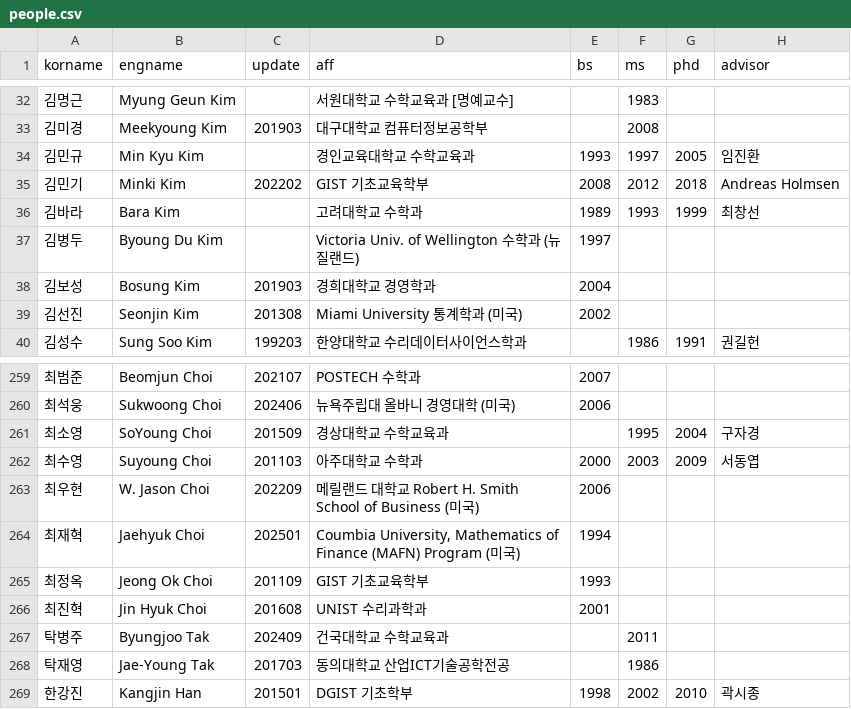
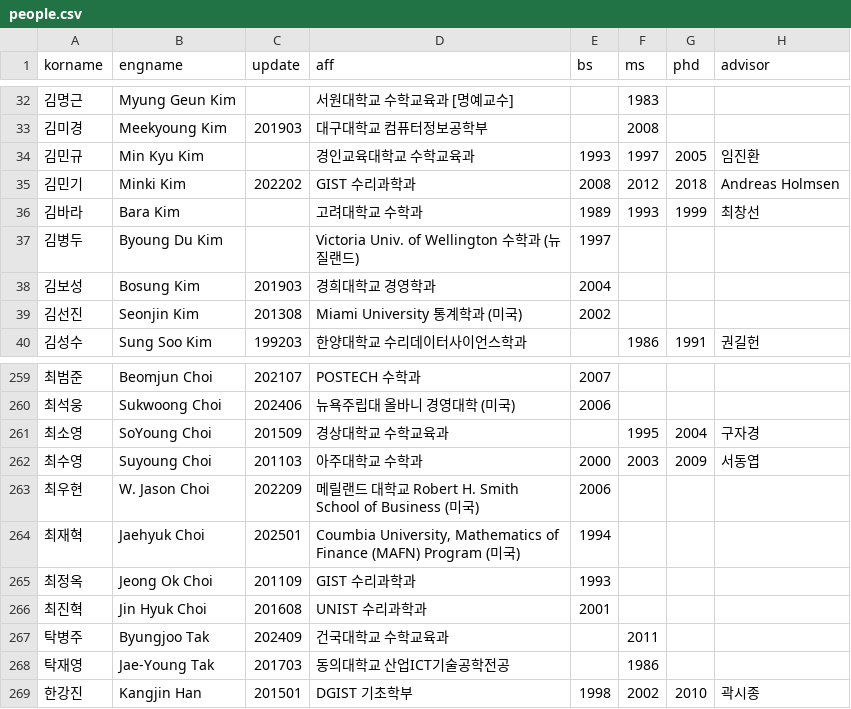
Before and after one commit to mathsci-kaist/mathsci-kaist.github.io, a CSV file: _data/people.csv, drawn as a sheet; only a part is shown, gaps mark what is left out; the diff names each change by its address in the sheet, - before the commit and + after, or states it on an @@ line.

Commit message:
GIST

```diff
--- a/_data/people.csv
+++ b/_data/people.csv
-D35 (aff): GIST 기초교육학부
+D35 (aff): GIST 수리과학과
-D265 (aff): GIST 기초교육학부
+D265 (aff): GIST 수리과학과
```
